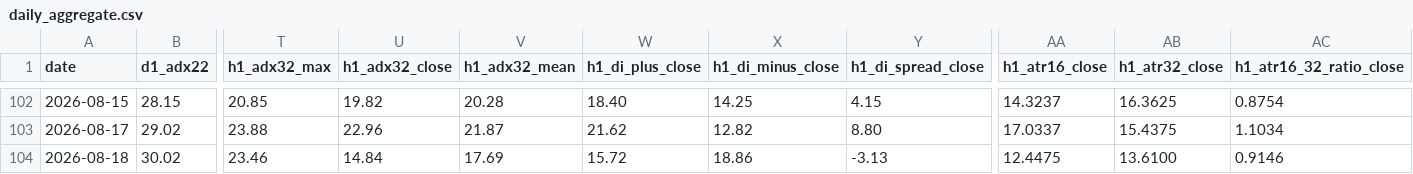
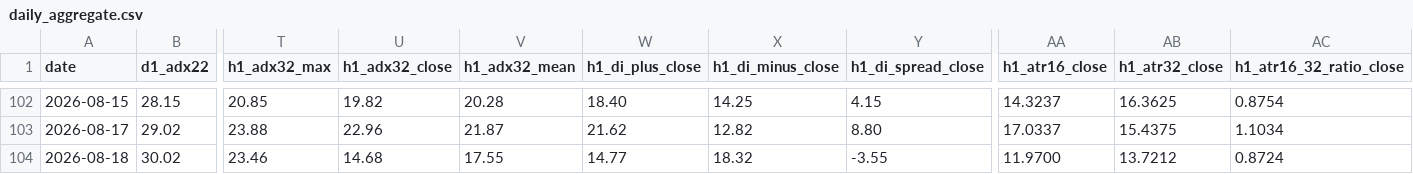
Before and after one commit to arokamiya98-svg/adxscore-heatmap, a CSV file: mt5_data/daily/daily_aggregate.csv, drawn as a sheet; only a part is shown, gaps mark what is left out; the diff names each change by its address in the sheet, - before the commit and + after, or states it on an @@ line.

```diff
--- a/mt5_data/daily/daily_aggregate.csv
+++ b/mt5_data/daily/daily_aggregate.csv
-U104 (h1_adx32_close): 14.84
+U104 (h1_adx32_close): 14.68
-V104 (h1_adx32_mean): 17.69
+V104 (h1_adx32_mean): 17.55
-W104 (h1_di_plus_close): 15.72
+W104 (h1_di_plus_close): 14.77
-X104 (h1_di_minus_close): 18.86
+X104 (h1_di_minus_close): 18.32
-Y104 (h1_di_spread_close): -3.13
+Y104 (h1_di_spread_close): -3.55
-AA104 (h1_atr16_close): 12.4475
+AA104 (h1_atr16_close): 11.9700
-AB104 (h1_atr32_close): 13.6100
+AB104 (h1_atr32_close): 13.7212
-AC104 (h1_atr16_32_ratio_close): 0.9146
+AC104 (h1_atr16_32_ratio_close): 0.8724
```
Also changed, not shown: mt5_data/ADX_Weekly_Above_v4.csv, mt5_data/daily/daily_mfe_mae_48h.csv, 1 other file.
